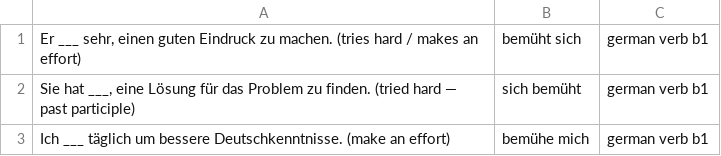
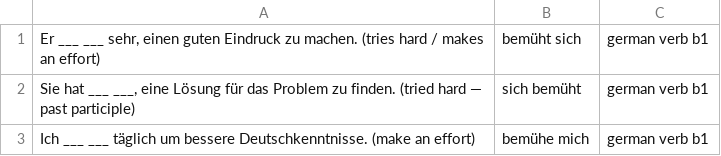
Before and after one commit to jvune0/languages-german-anki-data, a CSV file: cards/week_2026-W20/sich_bemühen_20260511.csv, drawn as a sheet.

```diff
--- a/cards/week_2026-W20/sich_bemühen_20260511.csv
+++ b/cards/week_2026-W20/sich_bemühen_20260511.csv
@@ -1,3 +1,3 @@
-Er ___ sehr, einen guten Eindruck zu machen. (tries hard / makes an effort)	bemüht sich	german verb b1
-Sie hat ___, eine Lösung für das Problem zu finden. (tried hard — past participle)	sich bemüht	german verb b1
-Ich ___ täglich um bessere Deutschkenntnisse. (make an effort)	bemühe mich	german verb b1
+Er ___ ___ sehr, einen guten Eindruck zu machen. (tries hard / makes an effort)	bemüht sich	german verb b1
+Sie hat ___ ___, eine Lösung für das Problem zu finden. (tried hard — past participle)	sich bemüht	german verb b1
+Ich ___ ___ täglich um bessere Deutschkenntnisse. (make an effort)	bemühe mich	german verb b1
```
Also changed, not shown: cards/week_2026-W20/_all.csv, cards/week_2026-W20/gegend_20260512.csv, 20 other files.
